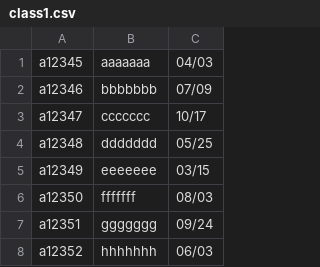
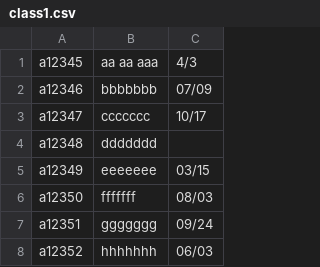
Before and after one commit to YUMA-NAGAO/Lottery, a CSV file: Lottery/Lottery/bin/ClassDataCSV/class1.csv, drawn as a sheet; only a part is shown.

```diff
--- a/Lottery/Lottery/bin/ClassDataCSV/class1.csv
+++ b/Lottery/Lottery/bin/ClassDataCSV/class1.csv
@@ -1,5 +1,5 @@
-a12345,aaaaaaa,04/03
+a12345,aa aa　aaa,4/3
 a12346,bbbbbbb,07/09
 a12347,ccccccc,10/17
-a12348,ddddddd,05/25
+a12348,ddddddd
 a12349,eeeeeee,03/15
```
Also changed, not shown: Lottery/Lottery/bin/ClassDataCSV/class2.csv, 4 other files.
